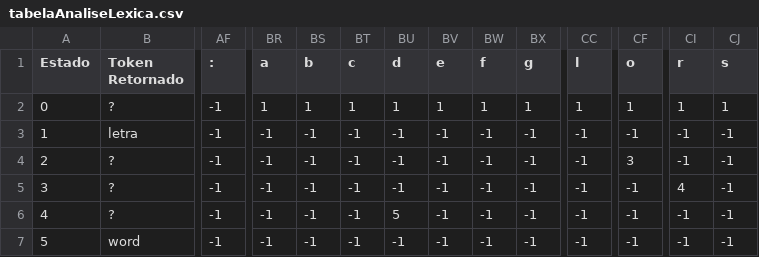
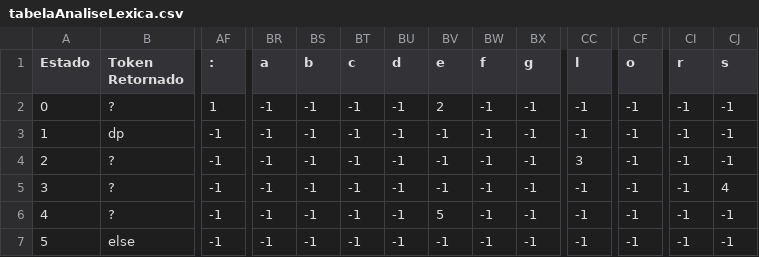
Before and after one commit to ClevertonHoffmann/Selss, a CSV file: datausers/cleverton_gmail_com/tabelaAnaliseLexica.csv, drawn as a sheet; only a part is shown, gaps mark what is left out; the diff covers the shown part only; the diff names each change by its address in the sheet, - before the commit and + after, or states it on an @@ line.

```diff
--- a/datausers/cleverton_gmail_com/tabelaAnaliseLexica.csv
+++ b/datausers/cleverton_gmail_com/tabelaAnaliseLexica.csv
-AF2 (:): -1
+AF2 (:): 1
-BR2 (a): 1
+BR2 (a): -1
-BS2 (b): 1
+BS2 (b): -1
-BT2 (c): 1
+BT2 (c): -1
-BU2 (d): 1
+BU2 (d): -1
-BV2 (e): 1
+BV2 (e): 2
-BW2 (f): 1
+BW2 (f): -1
-BX2 (g): 1
+BX2 (g): -1
-CC2 (l): 1
+CC2 (l): -1
-CF2 (o): 1
+CF2 (o): -1
-CI2 (r): 1
+CI2 (r): -1
-CJ2 (s): 1
+CJ2 (s): -1
-B3 (Token Retornado): letra
+B3 (Token Retornado): dp
-CC4 (l): -1
+CC4 (l): 3
-CF4 (o): 3
+CF4 (o): -1
-CI5 (r): 4
+CI5 (r): -1
-CJ5 (s): -1
+CJ5 (s): 4
-BU6 (d): 5
+BU6 (d): -1
-BV6 (e): -1
+BV6 (e): 5
-B7 (Token Retornado): word
+B7 (Token Retornado): else
```
Also changed, not shown: 15 edited cells elsewhere in this file, 5 other files.
